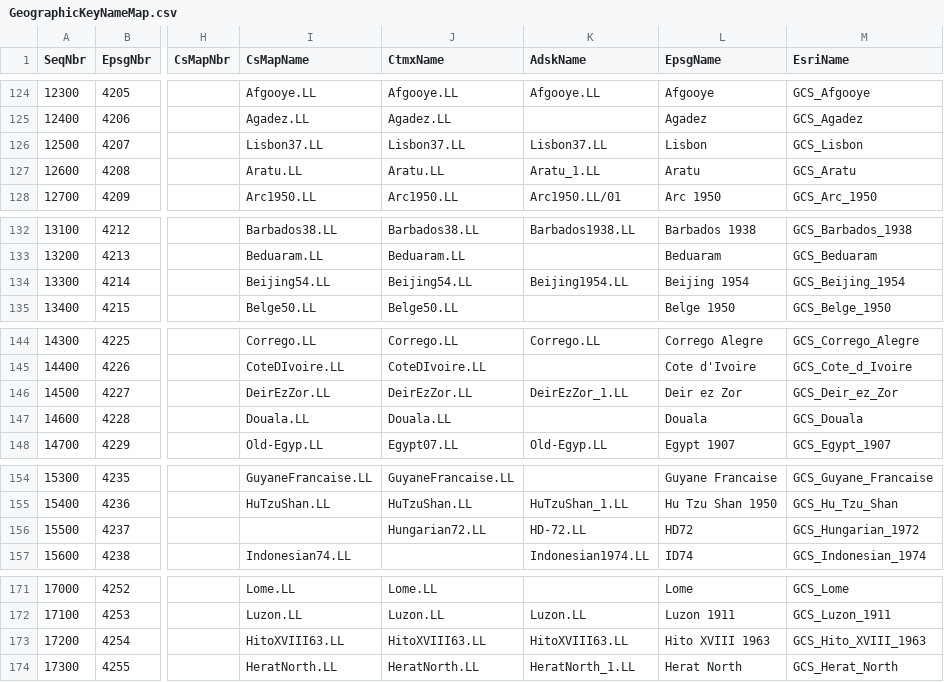
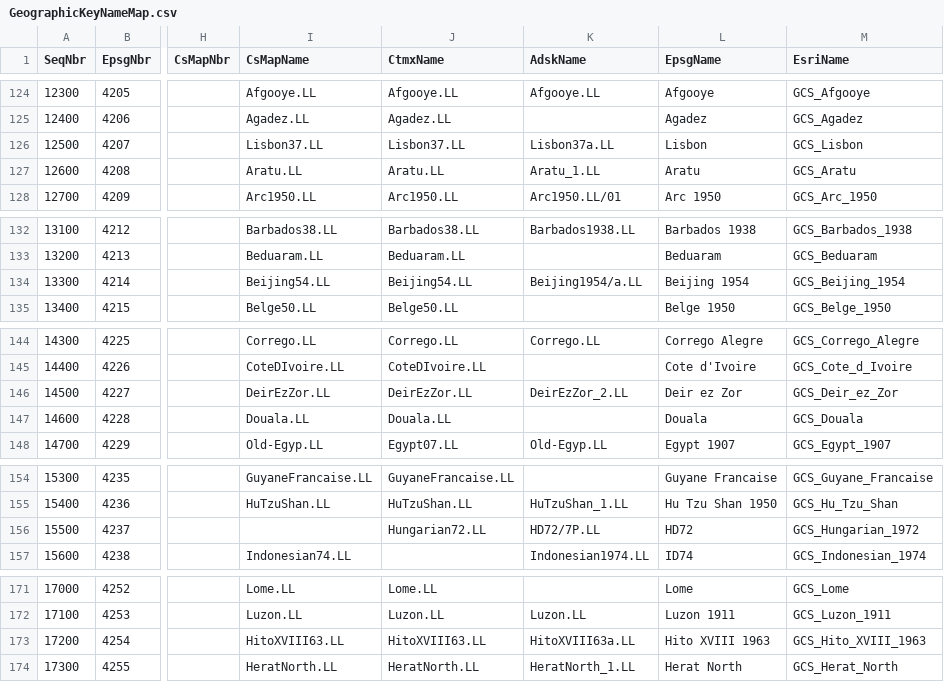
Before and after one commit to jumpinjackie/cs-map, a CSV file: CsMapDev/Data/GeographicKeyNameMap.csv, drawn as a sheet; only a part is shown, gaps mark what is left out; the diff covers the shown part only; the diff names each change by its address in the sheet, - before the commit and + after, or states it on an @@ line.

```diff
--- a/CsMapDev/Data/GeographicKeyNameMap.csv
+++ b/CsMapDev/Data/GeographicKeyNameMap.csv
-K126 (AdskName): Lisbon37.LL
+K126 (AdskName): Lisbon37a.LL
-K134 (AdskName): Beijing1954.LL
+K134 (AdskName): Beijing1954/a.LL
-K146 (AdskName): DeirEzZor_1.LL
+K146 (AdskName): DeirEzZor_2.LL
-K156 (AdskName): HD-72.LL
+K156 (AdskName): HD72/7P.LL
-K173 (AdskName): HitoXVIII63.LL
+K173 (AdskName): HitoXVIII63a.LL
```
Also changed, not shown: 25 edited cells elsewhere in this file, CsMapDev/Data/DatumKeyNameMap.csv, CsMapDev/Data/ProjectiveKeyNameMap.csv, 24 other files.
